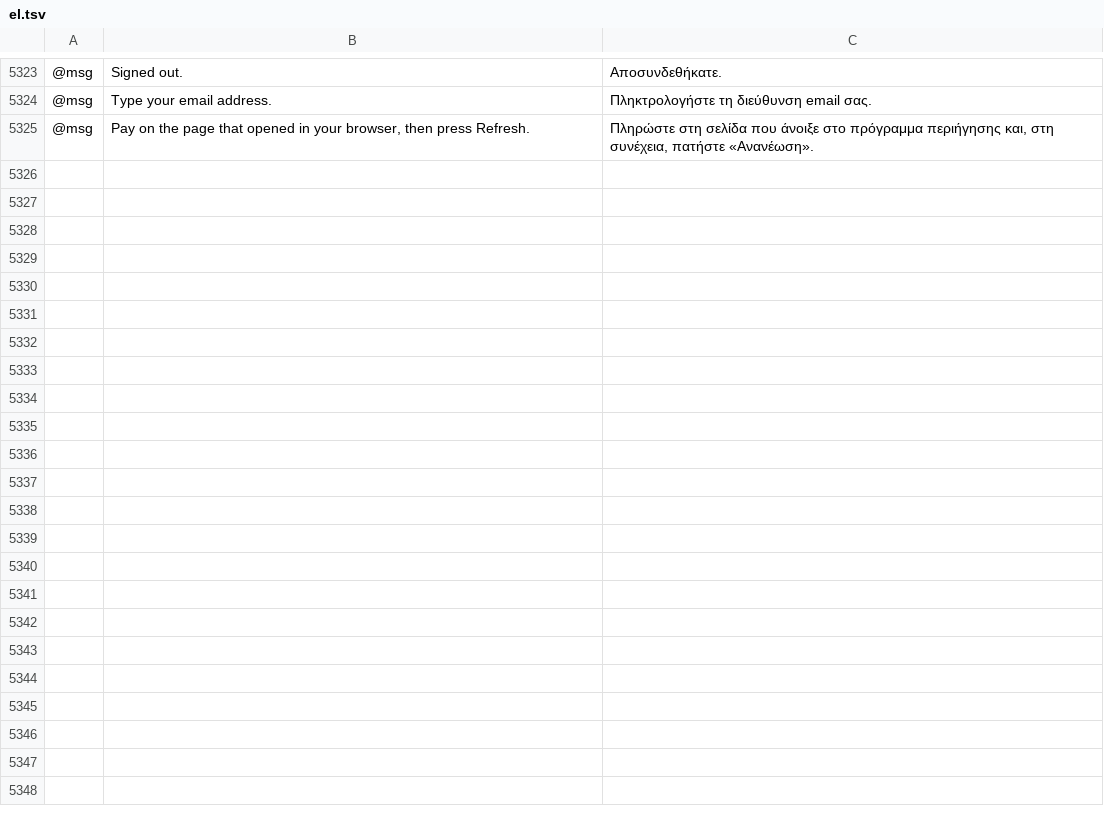
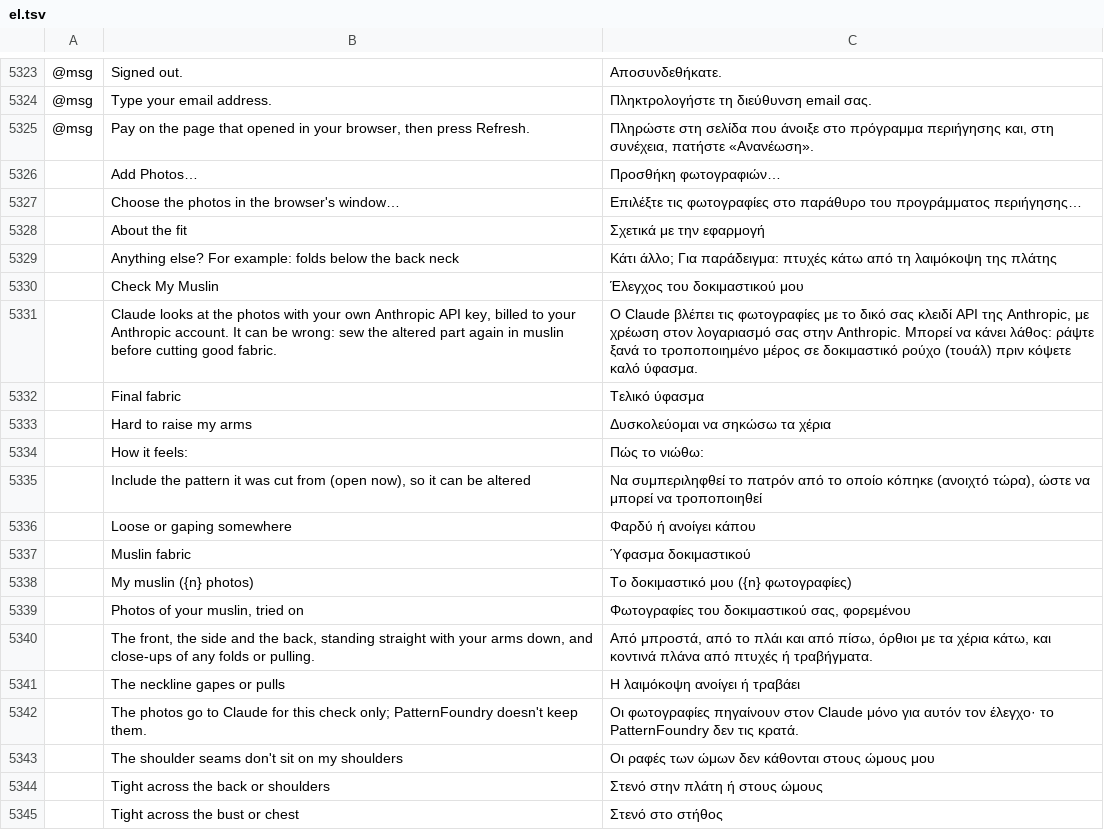
Before and after one commit to SiteSentrix/patternfoundry, a TSV file: crates/ui-egui/src/i18n/el.tsv, drawn as a sheet; only a part is shown, gaps mark what is left out; the diff covers the shown part only; the diff names each change by its address in the sheet, - before the commit and + after, or states it on an @@ line.

```diff
--- a/crates/ui-egui/src/i18n/el.tsv
+++ b/crates/ui-egui/src/i18n/el.tsv
+row 5326:  | Add Photos… | Προσθήκη φωτογραφιών…
+row 5327:  | Choose the photos in the browser's window… | Επιλέξτε τις φωτογραφίες στο παράθυρο του προγράμματος περιήγησης…
+row 5328:  | About the fit | Σχετικά με την εφαρμογή
+row 5329:  | Anything else? For example: folds below the back neck | Κάτι άλλο; Για παράδειγμα: πτυχές κάτω από τη λαιμόκοψη της πλάτης
+row 5330:  | Check My Muslin | Έλεγχος του δοκιμαστικού μου
+row 5331:  | Claude looks at the photos with your own Anthropic API key, billed to your Anthropic account. It can be wrong: sew the altered part again in muslin before cutting good fabric. | Ο Claude βλέπει τις φωτογραφίες με το δικό σας κλειδί API της Anthropic, με χρέωση στον λογαριασμό σας στην Anthropic. Μπορεί να κάνει λάθος: ράψτε ξανά το τροποποιημένο μέρος σε δοκιμαστικό ρούχο (τουάλ) πριν κόψετε καλό ύφασμα.
+row 5332:  | Final fabric | Τελικό ύφασμα
+row 5333:  | Hard to raise my arms | Δυσκολεύομαι να σηκώσω τα χέρια
+row 5334:  | How it feels: | Πώς το νιώθω:
+row 5335:  | Include the pattern it was cut from (open now), so it can be altered | Να συμπεριληφθεί το πατρόν από το οποίο κόπηκε (ανοιχτό τώρα), ώστε να μπορεί να τροποποιηθεί
+row 5336:  | Loose or gaping somewhere | Φαρδύ ή ανοίγει κάπου
+row 5337:  | Muslin fabric | Ύφασμα δοκιμαστικού
+row 5338:  | My muslin ({n} photos) | Το δοκιμαστικό μου ({n} φωτογραφίες)
+row 5339:  | Photos of your muslin, tried on | Φωτογραφίες του δοκιμαστικού σας, φορεμένου
+row 5340:  | The front, the side and the back, standing straight with your arms down, and close-ups of any folds or pulling. | Από μπροστά, από το πλάι και από πίσω, όρθιοι με τα χέρια κάτω, και κοντινά πλάνα από πτυχές ή τραβήγματα.
+row 5341:  | The neckline gapes or pulls | Η λαιμόκοψη ανοίγει ή τραβάει
+row 5342:  | The photos go to Claude for this check only; PatternFoundry doesn't keep them. | Οι φωτογραφίες πηγαίνουν στον Claude μόνο για αυτόν τον έλεγχο· το PatternFoundry δεν τις κρατά.
+row 5343:  | The shoulder seams don't sit on my shoulders | Οι ραφές των ώμων δεν κάθονται στους ώμους μου
+row 5344:  | Tight across the back or shoulders | Στενό στην πλάτη ή στους ώμους
+row 5345:  | Tight across the bust or chest | Στενό στο στήθος
```
Also changed, not shown: 12 added rows elsewhere in this file, crates/ui-egui/src/i18n/bg.tsv, crates/ui-egui/src/i18n/ja.tsv, 31 other files.
